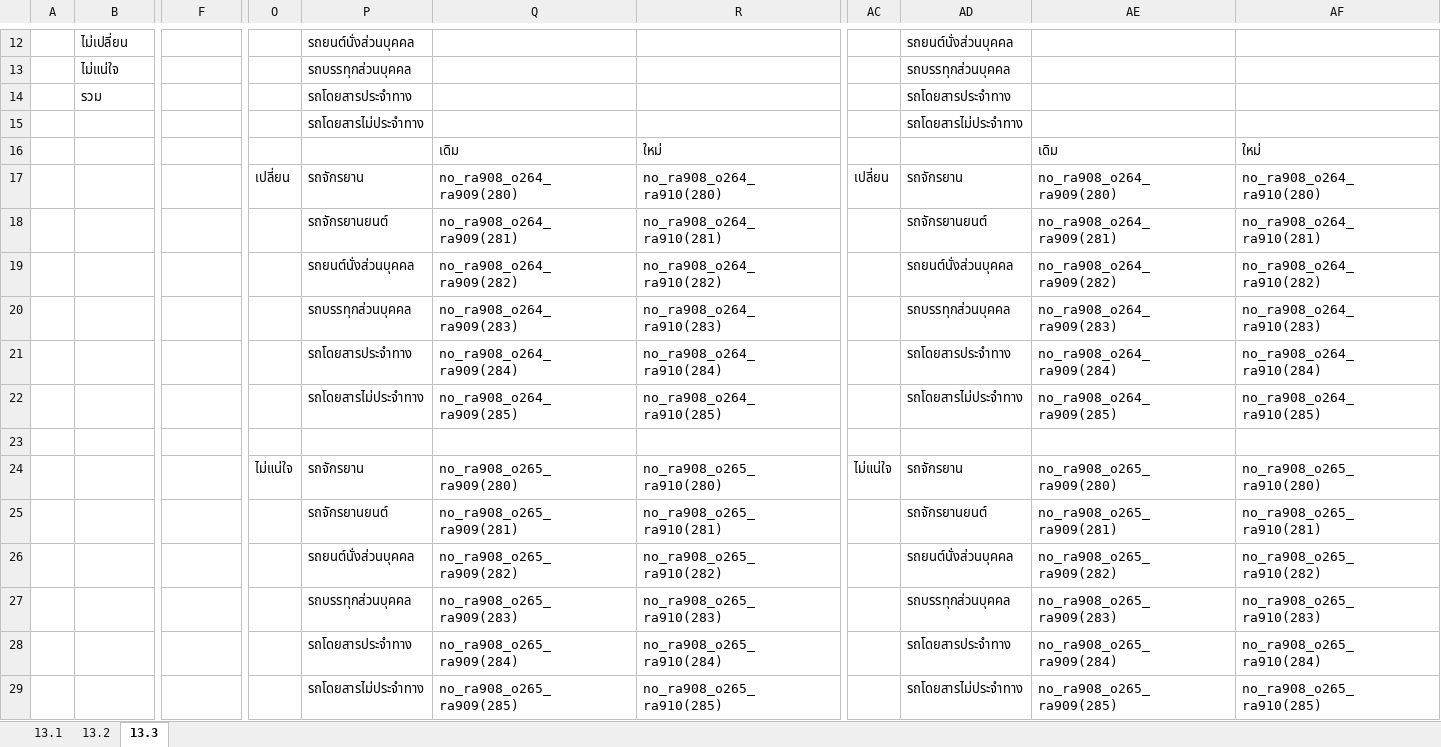
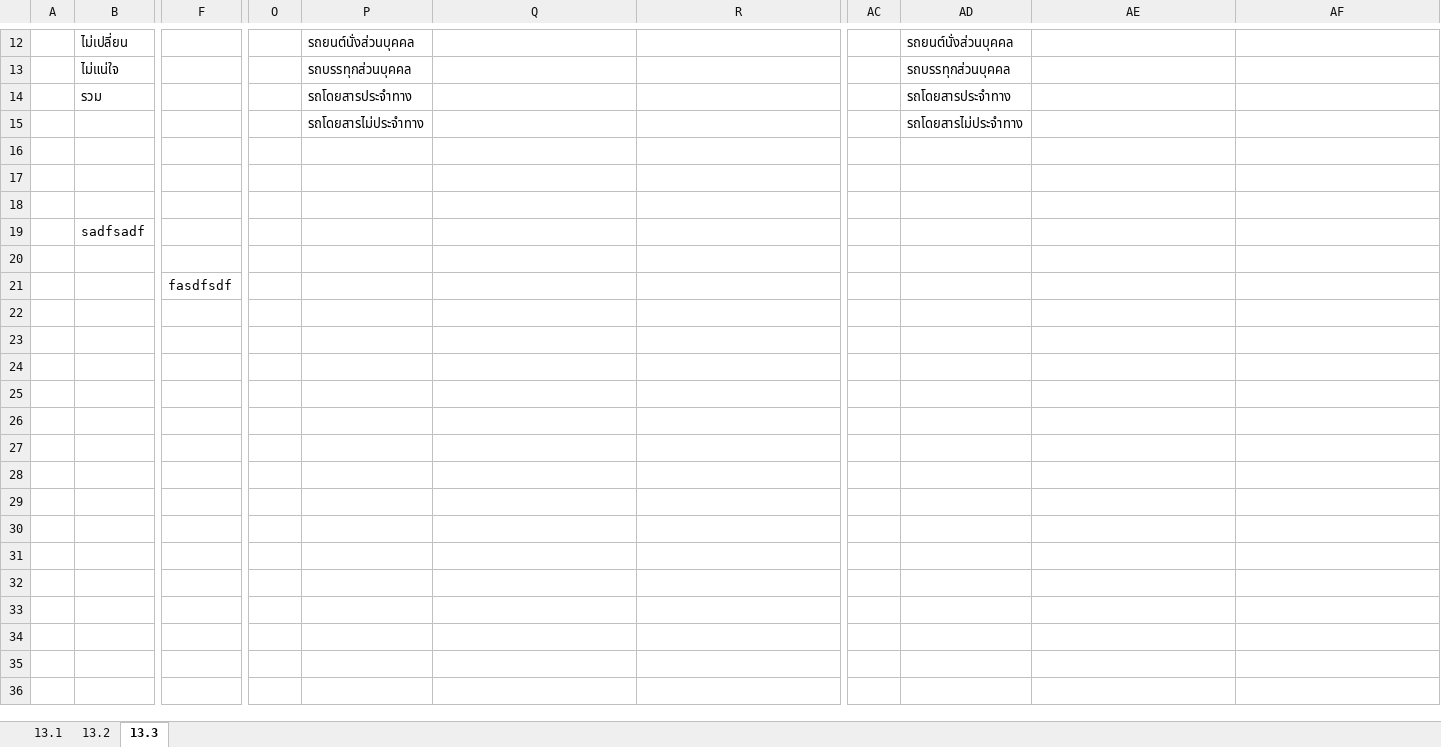
Before and after one commit to siwaphol/survey, an Excel workbook: storage/excel/summary13.xlsx, sheet 13.3, drawn as a sheet; only a part is shown, gaps mark what is left out; values as stored, in another font and other column widths than the file's, no cell formats; removed rows and columns are numbered as before the commit, all else as after; rows hold the shown columns only; the diff names each change by its address in the sheet, - before the commit and + after, or states it on an @@ line.

```diff
--- a/storage/excel/summary13.xlsx (sheet 13.3)
+++ b/storage/excel/summary13.xlsx (sheet 13.3)
-row 16:  |  |  |  |  | เดิม | ใหม่ |  |  | เดิม | ใหม่
-row 17:  |  |  | เปลี่ยน | รถจักรยาน | no_ra908_o264_ra909(280) | no_ra908_o264_ra910(280) | เปลี่ยน | รถจักรยาน | no_ra908_o264_ra909(280) | no_ra908_o264_ra910(280)
-row 18:  |  |  |  | รถจักรยานยนต์ | no_ra908_o264_ra909(281) | no_ra908_o264_ra910(281) |  | รถจักรยานยนต์ | no_ra908_o264_ra909(281) | no_ra908_o264_ra910(281)
-row 19:  |  |  |  | รถยนต์นั่งส่วนบุคคล | no_ra908_o264_ra909(282) | no_ra908_o264_ra910(282) |  | รถยนต์นั่งส่วนบุคคล | no_ra908_o264_ra909(282) | no_ra908_o264_ra910(282)
-row 20:  |  |  |  | รถบรรทุกส่วนบุคคล | no_ra908_o264_ra909(283) | no_ra908_o264_ra910(283) |  | รถบรรทุกส่วนบุคคล | no_ra908_o264_ra909(283) | no_ra908_o264_ra910(283)
-row 21:  |  |  |  | รถโดยสารประจำทาง | no_ra908_o264_ra909(284) | no_ra908_o264_ra910(284) |  | รถโดยสารประจำทาง | no_ra908_o264_ra909(284) | no_ra908_o264_ra910(284)
-row 22:  |  |  |  | รถโดยสารไม่ประจำทาง | no_ra908_o264_ra909(285) | no_ra908_o264_ra910(285) |  | รถโดยสารไม่ประจำทาง | no_ra908_o264_ra909(285) | no_ra908_o264_ra910(285)
-row 17:  |  |  | ไม่แน่ใจ | รถจักรยาน | no_ra908_o265_ra909(280) | no_ra908_o265_ra910(280) | ไม่แน่ใจ | รถจักรยาน | no_ra908_o265_ra909(280) | no_ra908_o265_ra910(280)
+row 17: (empty)
-row 18:  |  |  |  | รถจักรยานยนต์ | no_ra908_o265_ra909(281) | no_ra908_o265_ra910(281) |  | รถจักรยานยนต์ | no_ra908_o265_ra909(281) | no_ra908_o265_ra910(281)
+row 18: (empty)
-row 26:  |  |  |  | รถยนต์นั่งส่วนบุคคล | no_ra908_o265_ra909(282) | no_ra908_o265_ra910(282) |  | รถยนต์นั่งส่วนบุคคล | no_ra908_o265_ra909(282) | no_ra908_o265_ra910(282)
-row 27:  |  |  |  | รถบรรทุกส่วนบุคคล | no_ra908_o265_ra909(283) | no_ra908_o265_ra910(283) |  | รถบรรทุกส่วนบุคคล | no_ra908_o265_ra909(283) | no_ra908_o265_ra910(283)
-row 28:  |  |  |  | รถโดยสารประจำทาง | no_ra908_o265_ra909(284) | no_ra908_o265_ra910(284) |  | รถโดยสารประจำทาง | no_ra908_o265_ra909(284) | no_ra908_o265_ra910(284)
+row 19:  | sadfsadf
-row 20:  |  |  |  | รถโดยสารไม่ประจำทาง | no_ra908_o265_ra909(285) | no_ra908_o265_ra910(285) |  | รถโดยสารไม่ประจำทาง | no_ra908_o265_ra909(285) | no_ra908_o265_ra910(285)
+row 20: (empty)
+row 21:  |  | fasdfsdf
```
Also changed, not shown: sheet 13.2, sheet 13.1, cell formats, 8 other files.
